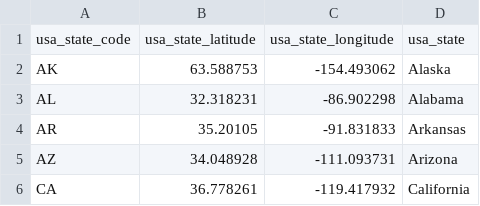
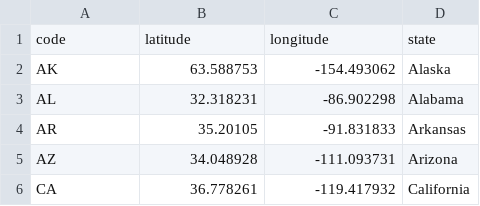
Before and after one commit to scavazos4/Mexican-Restaurant-Analysis, a CSV file: data/usa_states_latlong.csv (was data/usa_states_latitude_and_longitude_values.csv), drawn as a sheet; only a part is shown; removed rows and columns are numbered as before the commit, all else as after; the diff names each change by its address in the sheet, - before the commit and + after, or states it on an @@ line.

```diff
--- a/data/usa_states_latitude_and_longitude_values.csv
+++ b/data/usa_states_latlong.csv
-row 1: usa_state_code | usa_state_latitude | usa_state_longitude | usa_state
+row 1: code | latitude | longitude | state
```
Also changed, not shown: 5 other files.
